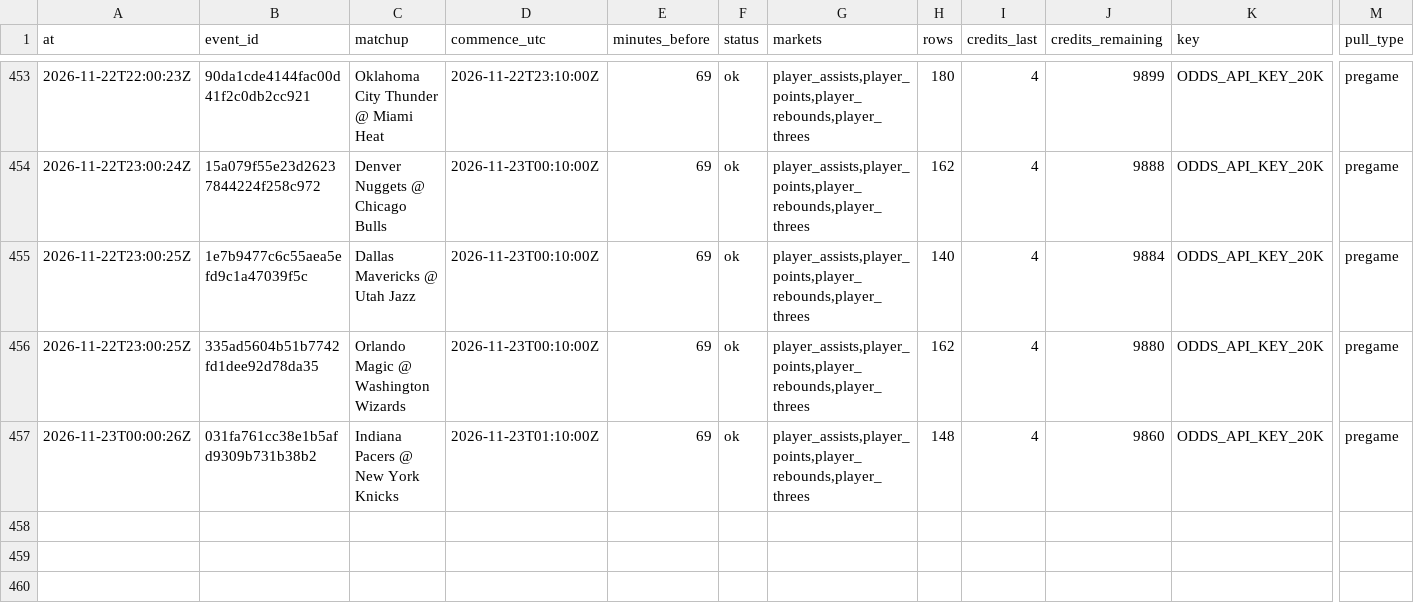
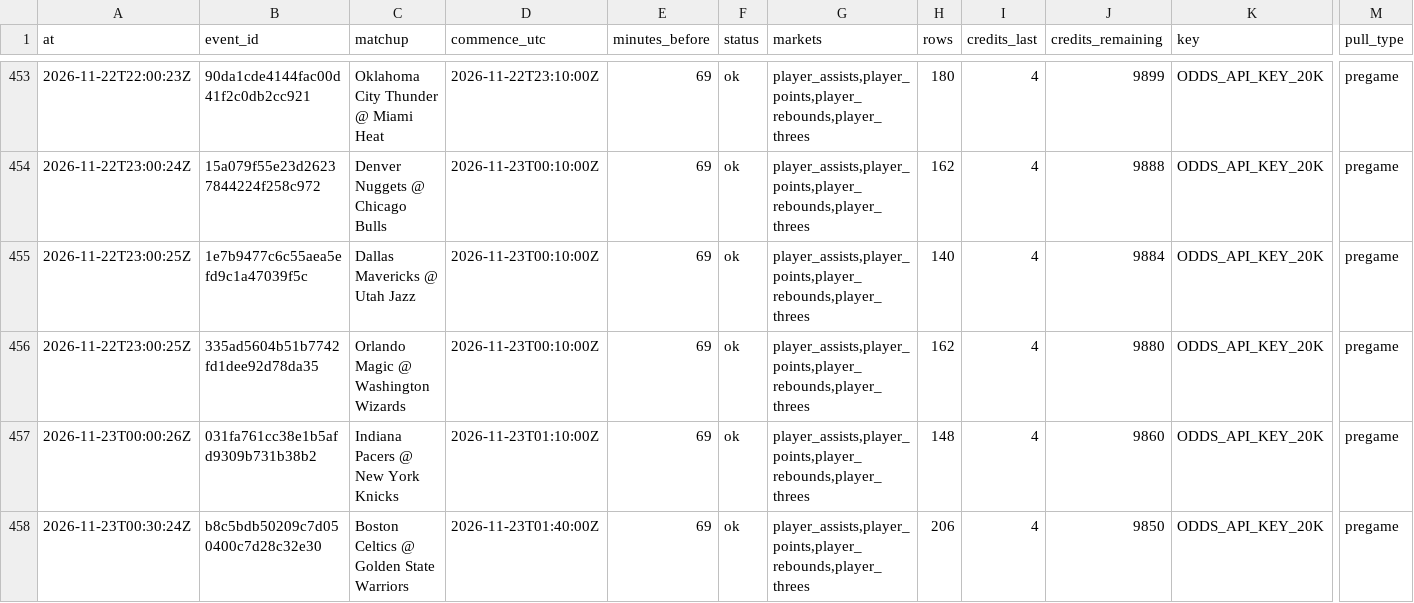
Before and after one commit to mvpeterson0-netizen/nba-odds-tracker, a CSV file: data/pull_log.csv, drawn as a sheet; only a part is shown, gaps mark what is left out; rows hold the shown columns only; the diff names each change by its address in the sheet, - before the commit and + after, or states it on an @@ line.

```diff
--- a/data/pull_log.csv
+++ b/data/pull_log.csv
+row 458: 2026-11-23T00:30:24Z | b8c5bdb50209c7d050400c7d28c32e30 | Boston Celtics @ Golden State Warriors | 2026-11-23T01:40:00Z | 69 | ok | player_assists,player_points,player_rebounds,player_threes | 206 | 4 | 9850 | ODDS_API_KEY_20K | pregame
```
Also changed, not shown: data/cbb/credit_log.csv, data/prop_links.csv, 23 other files.
